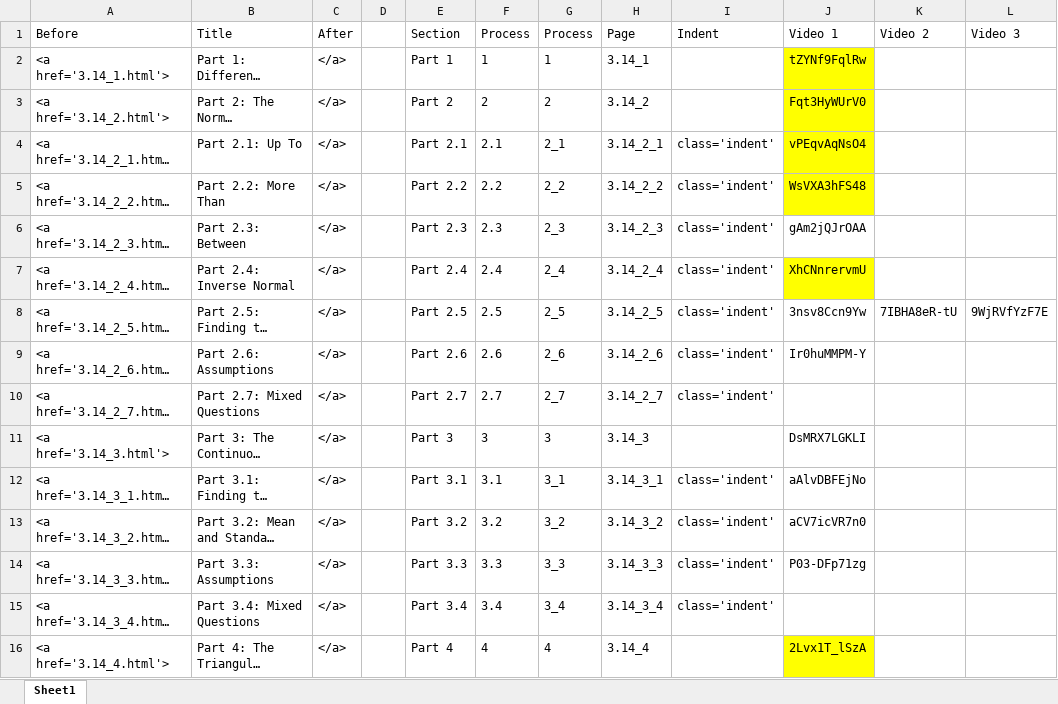
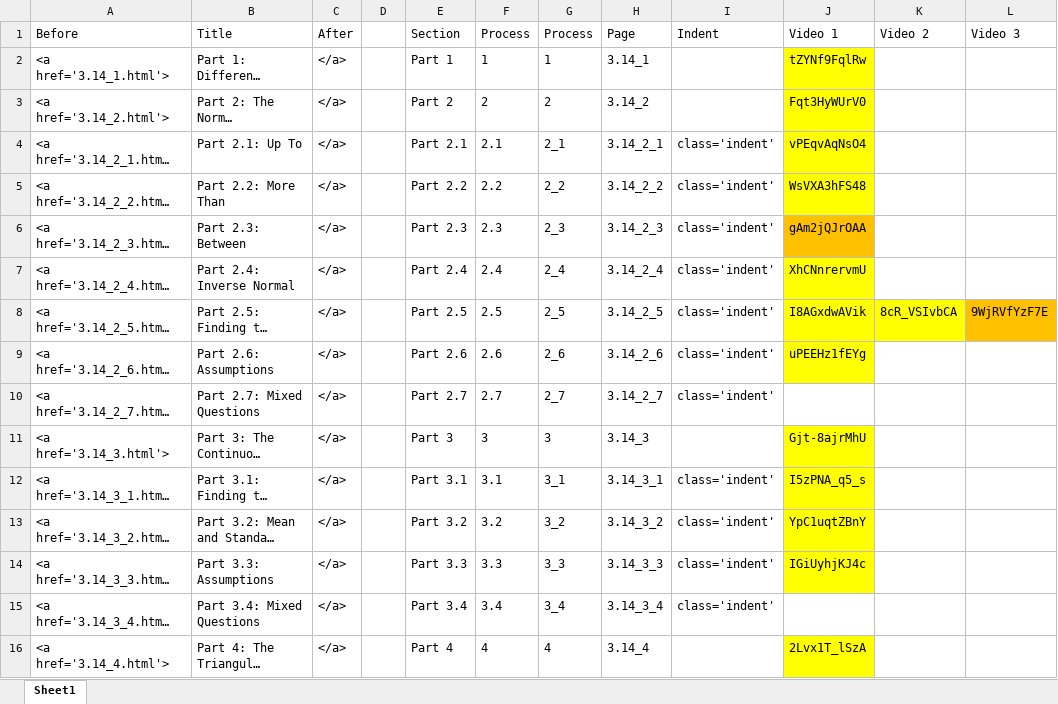
Before and after one commit to mathsnz/students.mathsnz.com, an Excel workbook: 3.14/left.xlsx, sheet Sheet1, drawn as a sheet; only a part is shown; long unchanged cells end in …; values as stored, in another font and other column widths than the file's, no borders; the diff names each change by its address in the sheet, - before the commit and + after, or states it on an @@ line.

```diff
--- a/3.14/left.xlsx (sheet Sheet1)
+++ b/3.14/left.xlsx (sheet Sheet1)
-J6 fill: none
+J6 fill: #FFC000
-J8 (Video 1): 3nsv8Ccn9Yw
+J8 (Video 1): I8AGxdwAVik
-J8:K8 fill: none
+J8:K8 fill: #FFFF00
-K8 (Video 2): 7IBHA8eR-tU
+K8 (Video 2): 8cR_VSIvbCA
-L8 fill: none
+L8 fill: #FFC000
-J9 (Video 1): Ir0huMMPM-Y
+J9 (Video 1): uPEEHz1fEYg
-J9 fill: none
+J9 fill: #FFFF00
-J11 (Video 1): DsMRX7LGKLI
+J11 (Video 1): Gjt-8ajrMhU
-J11:J14 fill: none
+J11:J14 fill: #FFFF00
-J12 (Video 1): aAlvDBFEjNo
+J12 (Video 1): I5zPNA_q5_s
-J13 (Video 1): aCV7icVR7n0
+J13 (Video 1): YpC1uqtZBnY
-J14 (Video 1): P03-DFp71zg
+J14 (Video 1): IGiUyhjKJ4c
```
Also changed, not shown: 6 other files.
